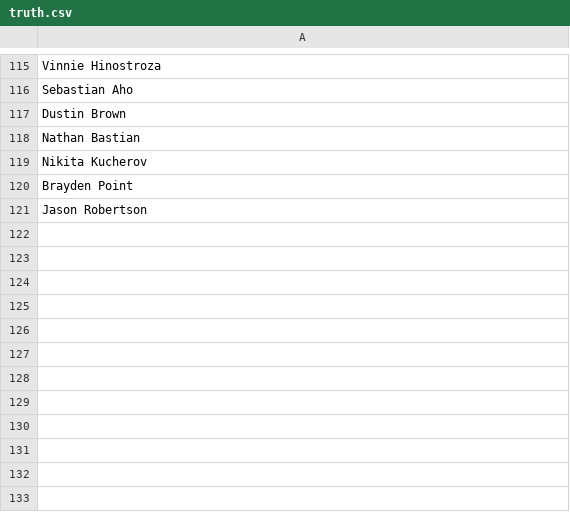
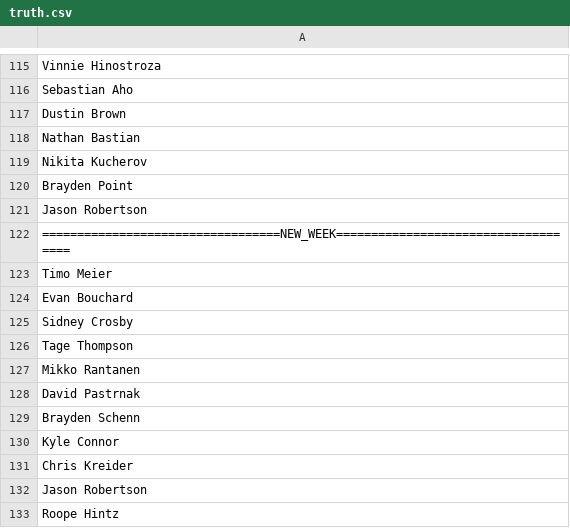
Before and after one commit to Harin329/Haockey, a CSV file: analysis/data/truth.csv, drawn as a sheet; only a part is shown, gaps mark what is left out.

```diff
--- a/analysis/data/truth.csv
+++ b/analysis/data/truth.csv
@@ -121 +121,13 @@ Brayden Point
 Jason Robertson
+==================================NEW_WEEK====================================
+Timo Meier
+Evan Bouchard
+Sidney Crosby
+Tage Thompson
+Mikko Rantanen
+David Pastrnak
+Brayden Schenn
+Kyle Connor
+Chris Kreider
+Jason Robertson
+Roope Hintz
```
Also changed, not shown: analysis/data/current_data.csv, analysis/data/players.csv, 5 other files.
